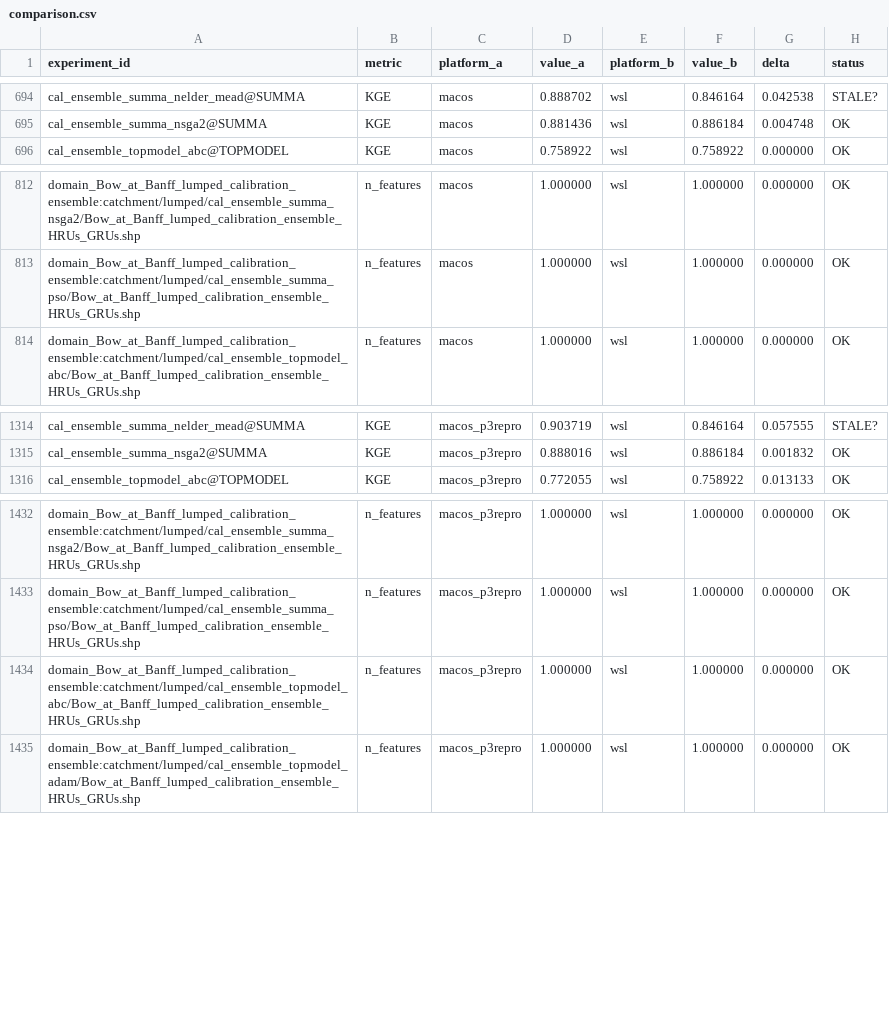
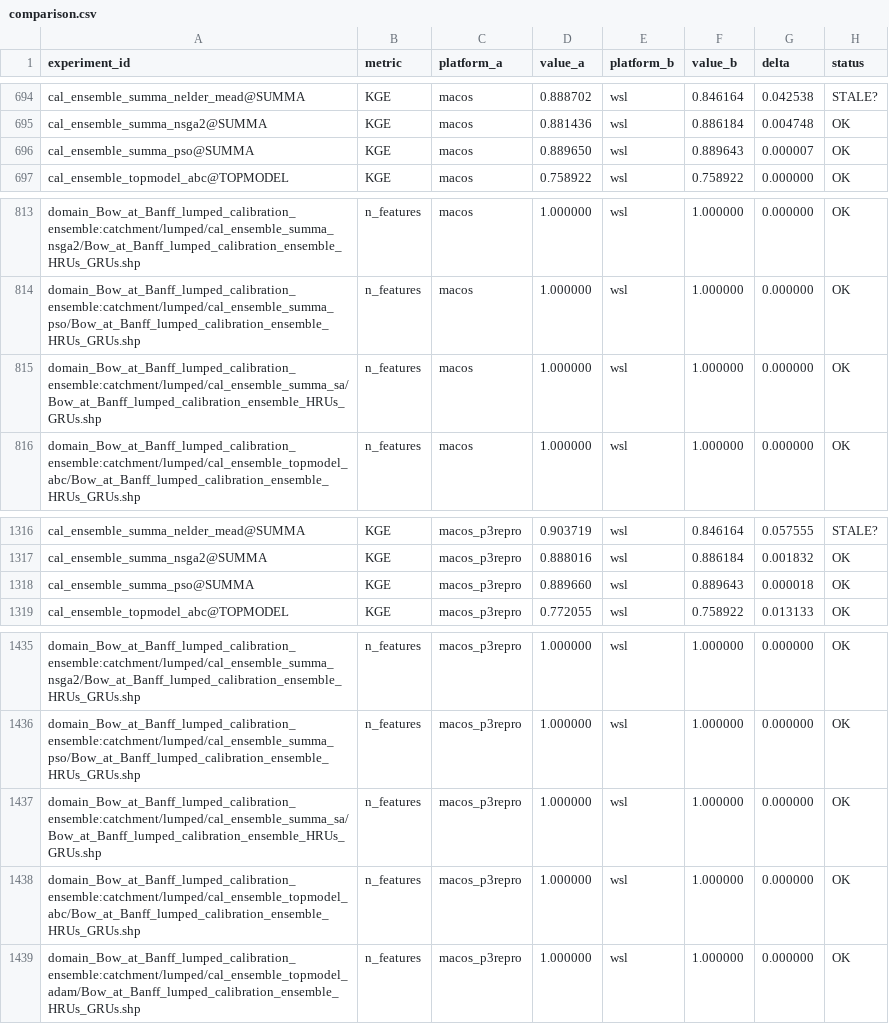
Before and after one commit to DarriEy/SYMFLUENCE, a CSV file: examples/paper_case_studies/repro_status/comparison.csv, drawn as a sheet; only a part is shown, gaps mark what is left out; the diff names each change by its address in the sheet, - before the commit and + after, or states it on an @@ line.

```diff
--- a/examples/paper_case_studies/repro_status/comparison.csv
+++ b/examples/paper_case_studies/repro_status/comparison.csv
+row 696: cal_ensemble_summa_pso@SUMMA | KGE | macos | 0.889650 | wsl | 0.889643 | 0.000007 | OK
+row 815: domain_Bow_at_Banff_lumped_calibration_ensemble:catchment/lumped/cal_ensemble_summa_sa/Bow_at_Banff_lumped_calibration_ensemble_HRUs_GRUs.shp | n_features | macos | 1.000000 | wsl | 1.000000 | 0.000000 | OK
+row 1318: cal_ensemble_summa_pso@SUMMA | KGE | macos_p3repro | 0.889660 | wsl | 0.889643 | 0.000018 | OK
+row 1437: domain_Bow_at_Banff_lumped_calibration_ensemble:catchment/lumped/cal_ensemble_summa_sa/Bow_at_Banff_lumped_calibration_ensemble_HRUs_GRUs.shp | n_features | macos_p3repro | 1.000000 | wsl | 1.000000 | 0.000000 | OK
```
Also changed, not shown: examples/paper_case_studies/repro_status/metrics_wsl.csv.
